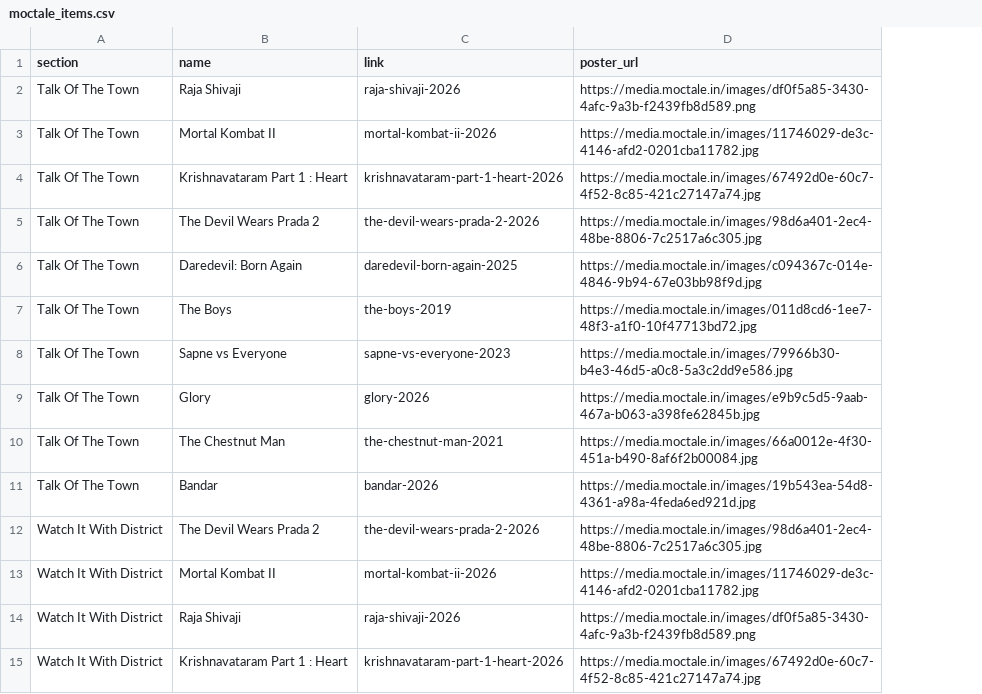
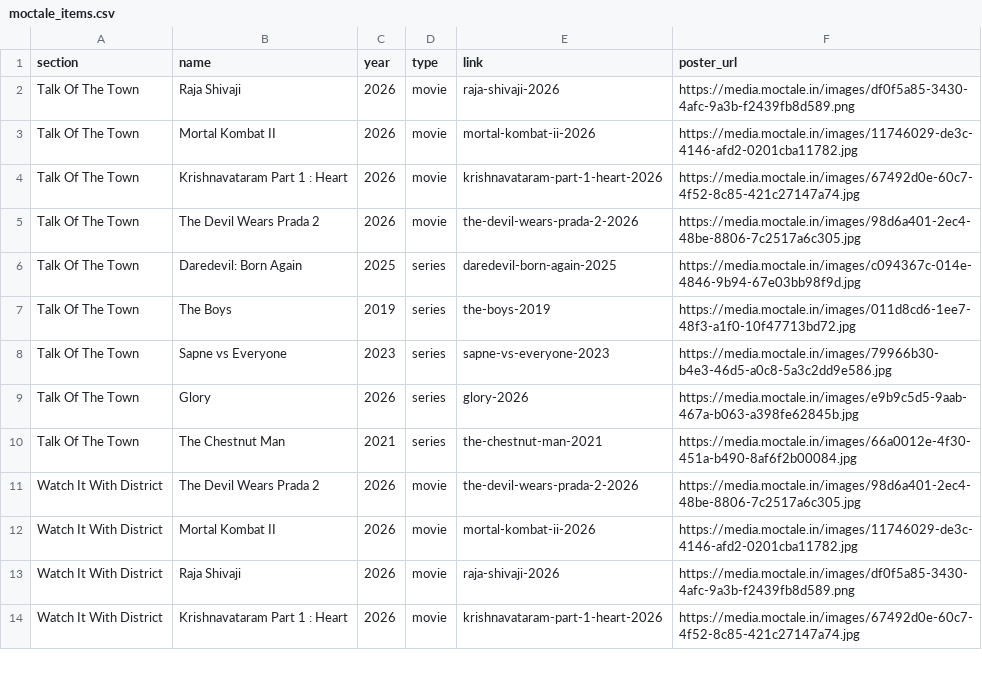
Before and after one commit to imsomdev/moctale-streamio-addon, a CSV file: moctale_items.csv, drawn as a sheet; only a part is shown; removed rows and columns are numbered as before the commit, all else as after; the diff names each change by its address in the sheet, - before the commit and + after, or states it on an @@ line.

Commit message:
Fix TMDB search returning wrong media type for items with explicit types
Filter /search/multi results by expected media type when the scraped item has an explicit movie or series type, preventing mismatches like The Outlaws (2017 Korean movie) matching the British TV series.

Co-authored-by: CommandCodeBot <noreply@commandcode.ai>

```diff
--- a/moctale_items.csv
+++ b/moctale_items.csv
+column C (year), rows 2-14: 2026 | 2026 | 2026 | 2026 | 2025 | 2019 | 2023 | 2026 | 2021 | 2026 | 2026 | 2026 | 2026
+column D (type), rows 2-14: movie | movie | movie | movie | series | series | series | series | series | movie | movie | movie | movie
-row 11: Talk Of The Town | Bandar | bandar-2026 | https://media.moctale.in/images/19b543ea-54d8-4361-a98a-4feda6ed921d.jpg
```
Also changed, not shown: 12 other files.
